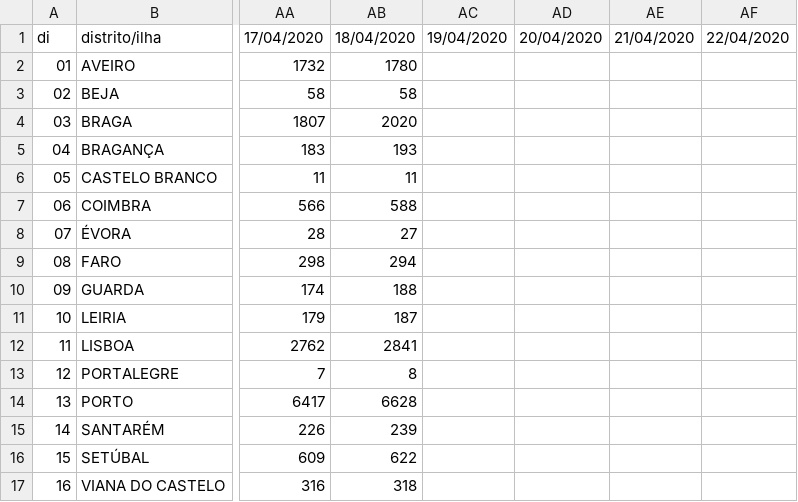
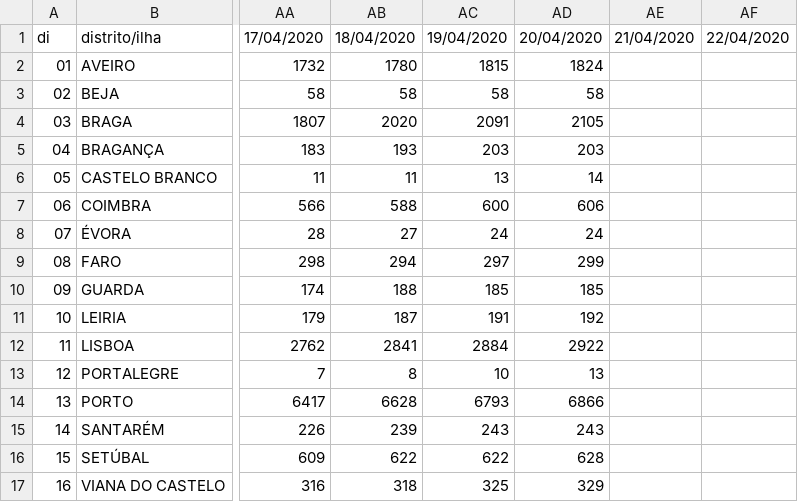
Before and after one commit to jgrocha/covid-pt, a CSV file: confirmados_distrito_ilha.csv, drawn as a sheet; only a part is shown, gaps mark what is left out; the diff covers the shown part only; the diff names each change by its address in the sheet, - before the commit and + after, or states it on an @@ line.

```diff
--- a/confirmados_distrito_ilha.csv
+++ b/confirmados_distrito_ilha.csv
-AC2: (empty)
+AC2: 1815
-AD2: (empty)
+AD2: 1824
-AC3: (empty)
+AC3: 58
-AD3: (empty)
+AD3: 58
-AC4: (empty)
+AC4: 2091
-AD4: (empty)
+AD4: 2105
-AC5: (empty)
+AC5: 203
-AD5: (empty)
+AD5: 203
-AC6: (empty)
+AC6: 13
-AD6: (empty)
+AD6: 14
-AC7: (empty)
+AC7: 600
-AD7: (empty)
+AD7: 606
-AC8: (empty)
+AC8: 24
-AD8: (empty)
+AD8: 24
-AC9: (empty)
+AC9: 297
-AD9: (empty)
+AD9: 299
-AC10: (empty)
+AC10: 185
-AD10: (empty)
+AD10: 185
-AC11: (empty)
+AC11: 191
-AD11: (empty)
+AD11: 192
-AC12: (empty)
+AC12: 2884
-AD12: (empty)
+AD12: 2922
-AC13: (empty)
+AC13: 10
-AD13: (empty)
+AD13: 13
-AC14: (empty)
+AC14: 6793
-AD14: (empty)
+AD14: 6866
-AC15: (empty)
+AC15: 243
-AD15: (empty)
+AD15: 243
-AC16: (empty)
+AC16: 622
-AD16: (empty)
+AD16: 628
-AC17: (empty)
+AC17: 325
-AD17: (empty)
+AD17: 329
```
Also changed, not shown: 18 edited cells elsewhere in this file, confirmados_concelho.csv, situacao_epidemiologica.csv, 3 other files.
